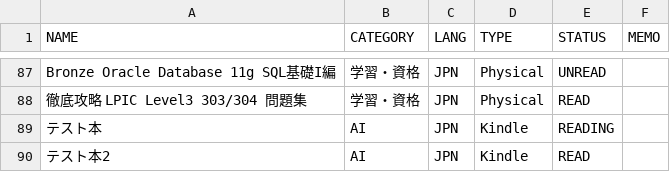
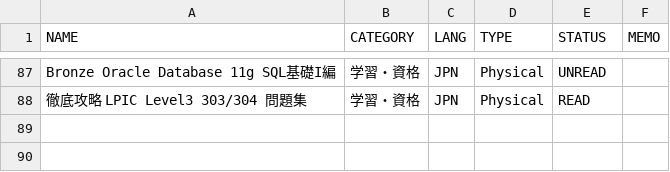
Before and after one commit to koh-sh/mybookshelf, a CSV file: data/books.csv, drawn as a sheet; only a part is shown, gaps mark what is left out; the diff names each change by its address in the sheet, - before the commit and + after, or states it on an @@ line.

```diff
--- a/data/books.csv
+++ b/data/books.csv
-row 89: テスト本 | AI | JPN | Kindle | READING
-row 90: テスト本2 | AI | JPN | Kindle | READ
```
Also changed, not shown: 1 other file.
